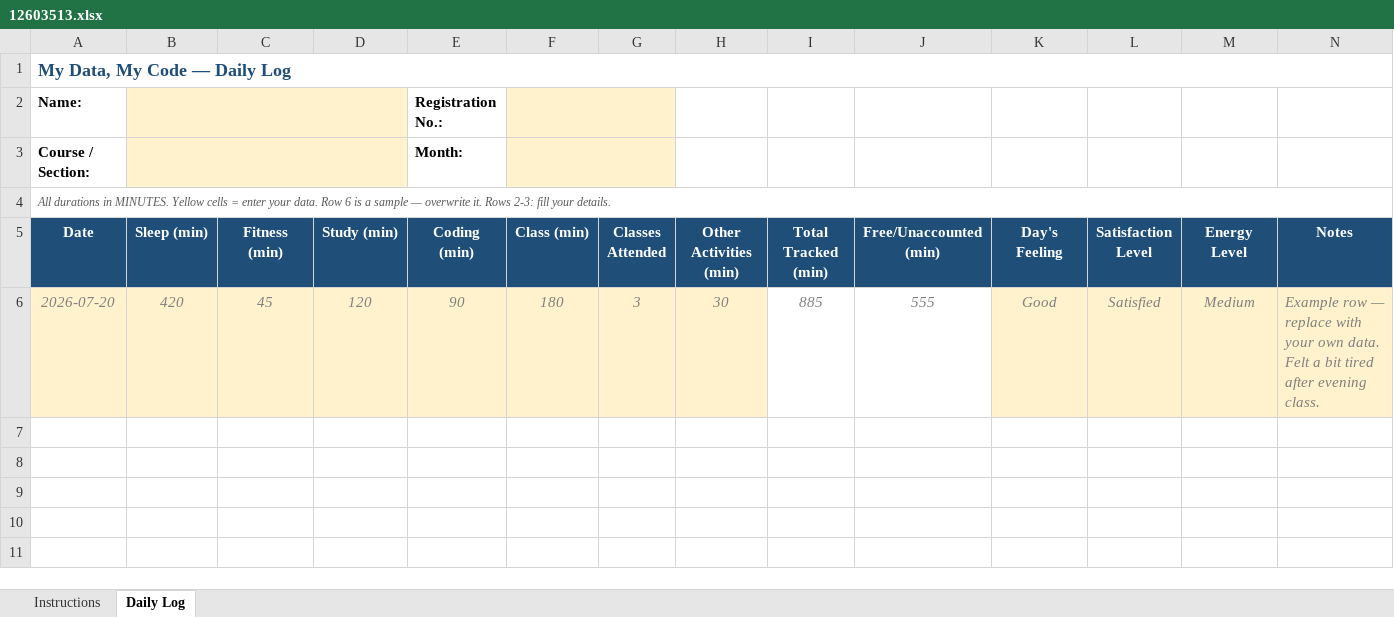
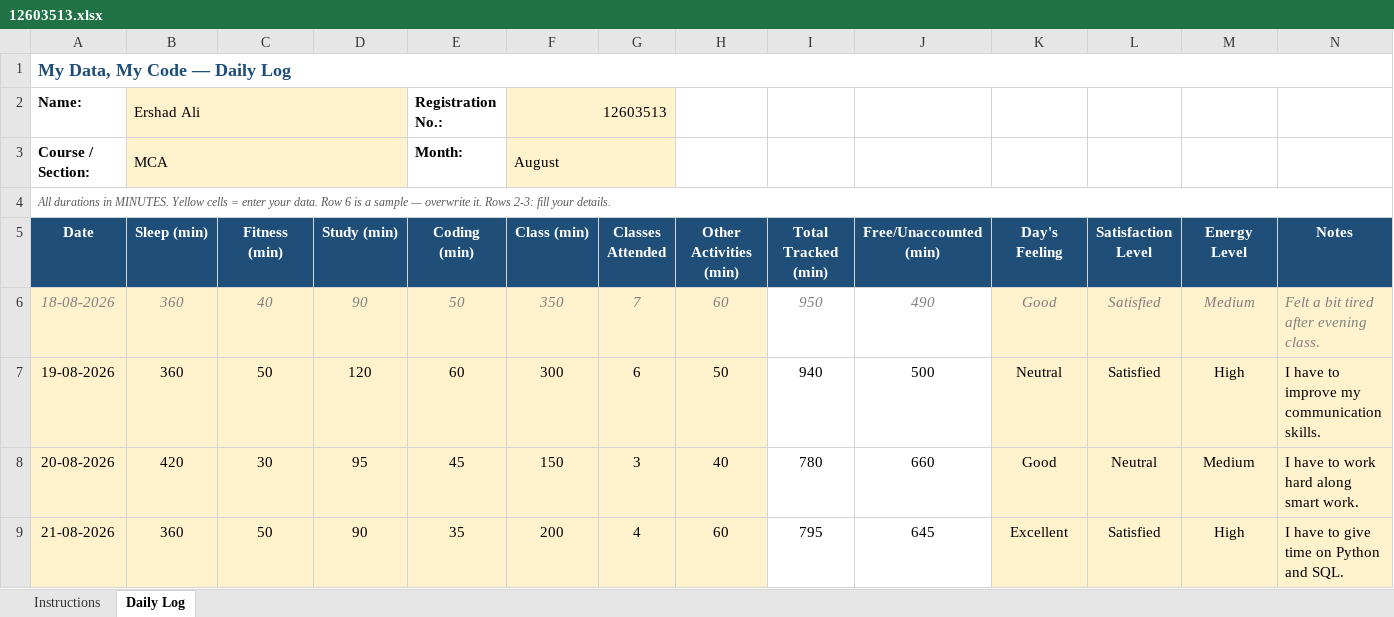
Before and after one commit to ErshadAli786/CAP776-PYTHON-MDMC, an Excel workbook: 12603513.xlsx, sheet Daily Log, drawn as a sheet; values as stored, in another font and other column widths than the file's, no borders; conditional formats not drawn; removed rows and columns are numbered as before the commit, all else as after; the diff names each change by its address in the sheet, - before the commit and + after, or states it on an @@ line.

Commit message:
Add files via upload

```diff
--- a/12603513.xlsx (sheet Daily Log)
+++ b/12603513.xlsx (sheet Daily Log)
-B2 (Sleep (min)): (empty)
+B2 (Sleep (min)): Ershad Ali
-F2 (Class (min)): (empty)
+F2 (Class (min)): 12603513
-B3 (Sleep (min)): (empty)
+B3 (Sleep (min)): MCA
-F3 (Class (min)): (empty)
+F3 (Class (min)): August
-row 6: 2026-07-20 | 420 | 45 | 120 | 90 | 180 | 3 | 30 | 885 | 555 | Good | Satisfied | Medium | Example row — replace with your own data. Felt a bit tired after evening class.
+row 6: 18-08-2026 | 360 | 40 | 90 | 50 | 350 | 7 | 60 | 950 | 490 | Good | Satisfied | Medium | Felt a bit tired after evening class.
+row 7: 19-08-2026 | 360 | 50 | 120 | 60 | 300 | 6 | 50 | 940 | 500 | Neutral | Satisfied | High | I have to improve my communication skills.
+row 8: 20-08-2026 | 420 | 30 | 95 | 45 | 150 | 3 | 40 | 780 | 660 | Good | Neutral | Medium | I have to work hard along smart work.
+row 9: 21-08-2026 | 360 | 50 | 90 | 35 | 200 | 4 | 60 | 795 | 645 | Excellent | Satisfied | High | I have to give time on Python and SQL.
```
